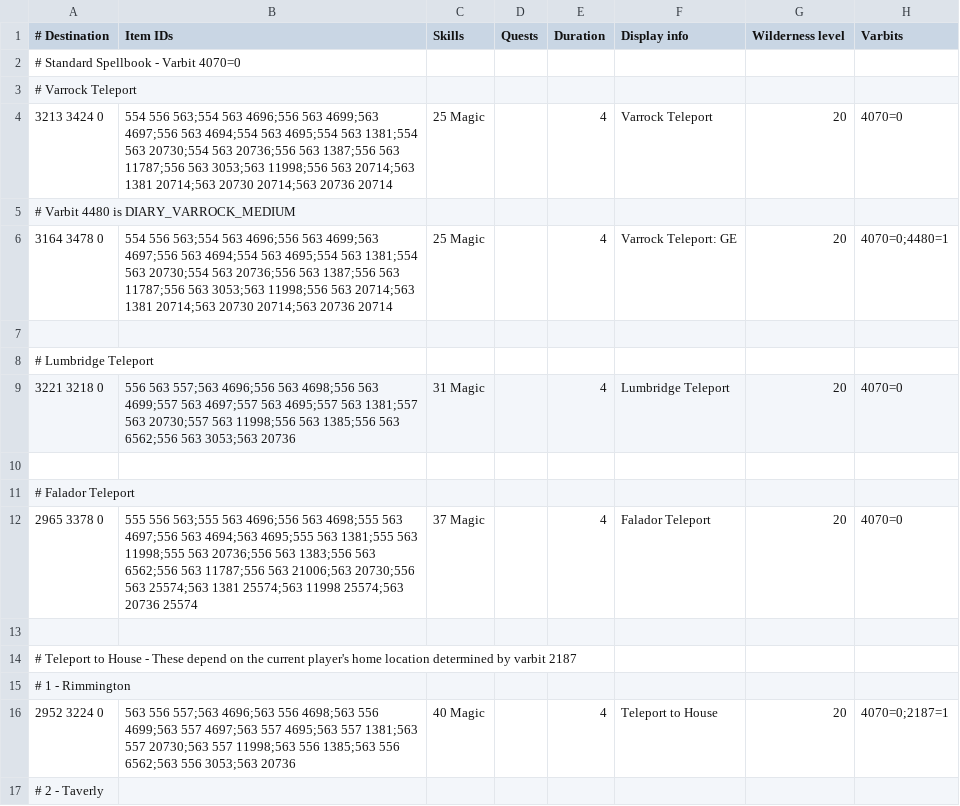
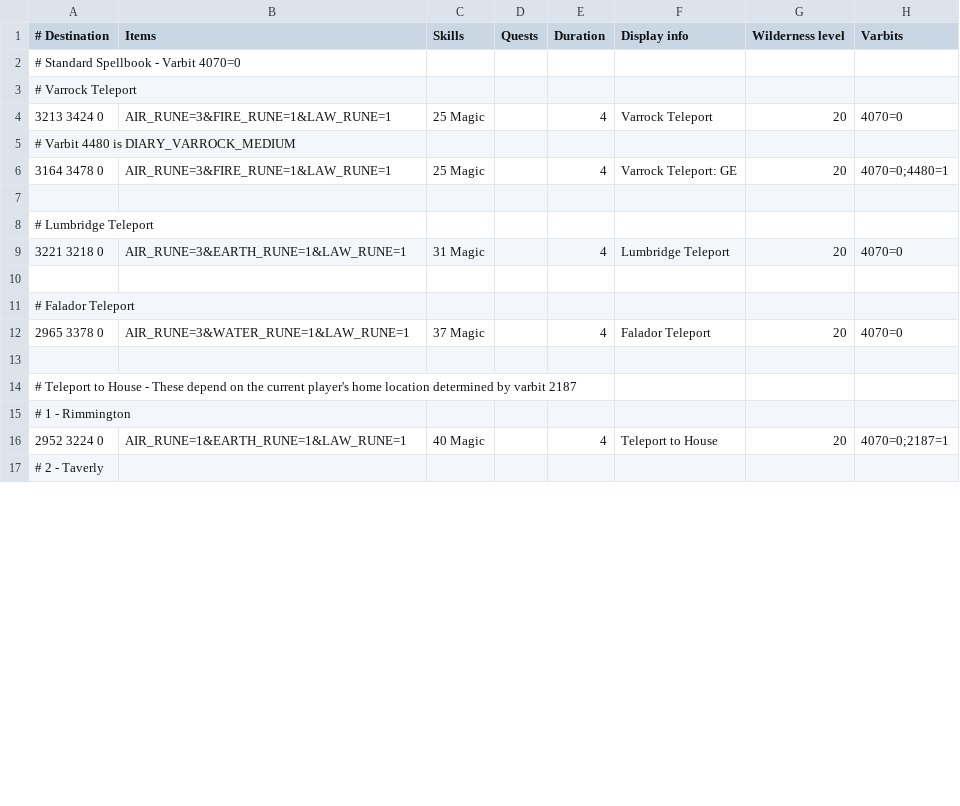
Before and after one commit to wvanderp/shortest-path, a TSV file: src/main/resources/transports/teleportation_spells.tsv, drawn as a sheet; only a part is shown; the diff covers the shown part only.

Commit message:
Item quantity requirements and item variations

```diff
--- a/src/main/resources/transports/teleportation_spells.tsv
+++ b/src/main/resources/transports/teleportation_spells.tsv
@@ -1,13 +1,13 @@
-# Destination	Item IDs	Skills	Quests	Duration	Display info	Wilderness level	Varbits
+# Destination	Items	Skills	Quests	Duration	Display info	Wilderness level	Varbits
 # Standard Spellbook - Varbit 4070=0							
 # Varrock Teleport							
-3213 3424 0	554 556 563;554 563 4696;556 563 4699;563 4697;556 563 4694;554 563 4695;554 563 1381;554 563 20730;554 563 20736;556 563 1387;556 563 11787;556 563 3053;563 11998;556 563 20714;563 1381 20714;563 20730 20714;563 20736 20714	25 Magic		4	Varrock Teleport	20	4070=0
+3213 3424 0	AIR_RUNE=3&FIRE_RUNE=1&LAW_RUNE=1	25 Magic		4	Varrock Teleport	20	4070=0
 # Varbit 4480 is DIARY_VARROCK_MEDIUM							
-3164 3478 0	554 556 563;554 563 4696;556 563 4699;563 4697;556 563 4694;554 563 4695;554 563 1381;554 563 20730;554 563 20736;556 563 1387;556 563 11787;556 563 3053;563 11998;556 563 20714;563 1381 20714;563 20730 20714;563 20736 20714	25 Magic		4	Varrock Teleport: GE	20	4070=0;4480=1
+3164 3478 0	AIR_RUNE=3&FIRE_RUNE=1&LAW_RUNE=1	25 Magic		4	Varrock Teleport: GE	20	4070=0;4480=1
 							
 # Lumbridge Teleport							
-3221 3218 0	556 563 557;563 4696;556 563 4698;556 563 4699;557 563 4697;557 563 4695;557 563 1381;557 563 20730;557 563 11998;556 563 1385;556 563 6562;556 563 3053;563 20736	31 Magic		4	Lumbridge Teleport	20	4070=0
+3221 3218 0	AIR_RUNE=3&EARTH_RUNE=1&LAW_RUNE=1	31 Magic		4	Lumbridge Teleport	20	4070=0
 							
 # Falador Teleport							
-2965 3378 0	555 556 563;555 563 4696;556 563 4698;555 563 4697;556 563 4694;563 4695;555 563 1381;555 563 11998;555 563 20736;556 563 1383;556 563 6562;556 563 11787;556 563 21006;563 20730;556 563 25574;563 1381 25574;563 11998 25574;563 20736 25574	37 Magic		4	Falador Teleport	20	4070=0
+2965 3378 0	AIR_RUNE=3&WATER_RUNE=1&LAW_RUNE=1	37 Magic		4	Falador Teleport	20	4070=0
 							
@@ -15,3 +15,3 @@
 # 1 - Rimmington							
-2952 3224 0	563 556 557;563 4696;563 556 4698;563 556 4699;563 557 4697;563 557 4695;563 557 1381;563 557 20730;563 557 11998;563 556 1385;563 556 6562;563 556 3053;563 20736	40 Magic		4	Teleport to House	20	4070=0;2187=1
+2952 3224 0	AIR_RUNE=1&EARTH_RUNE=1&LAW_RUNE=1	40 Magic		4	Teleport to House	20	4070=0;2187=1
 # 2 - Taverly							
```
Also changed, not shown: 43 edited cells elsewhere in this file, src/main/resources/transports/agility_shortcuts.tsv, src/main/resources/transports/canoes.tsv, 22 other files.
